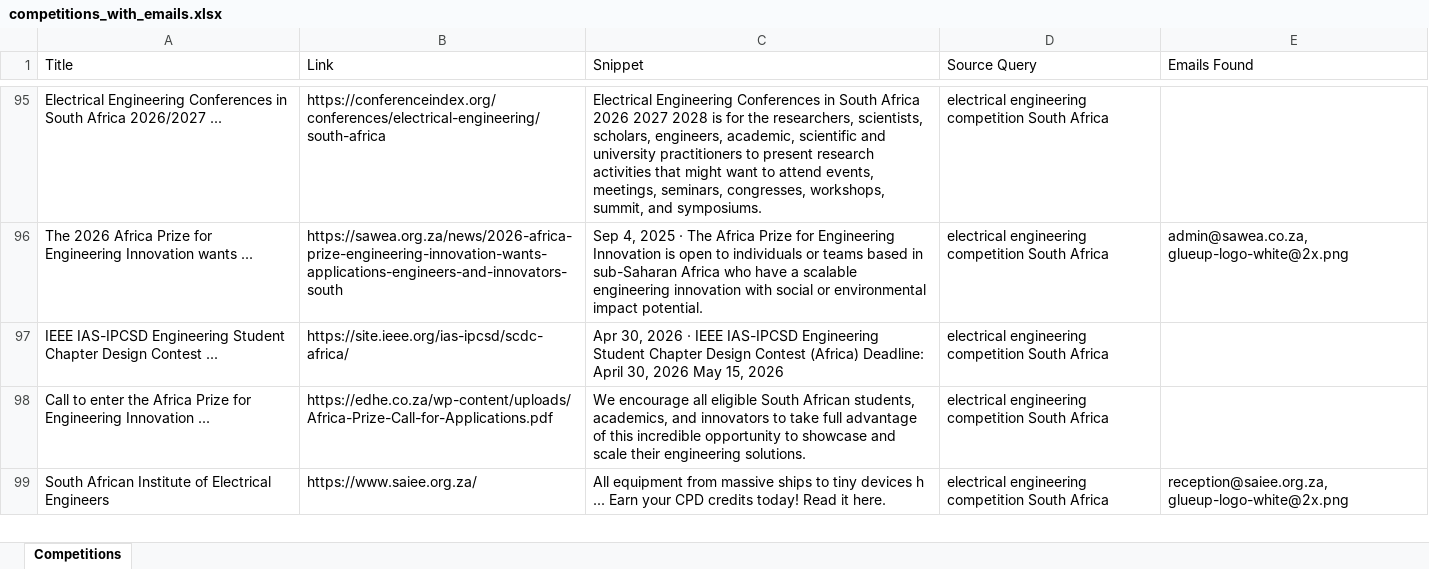
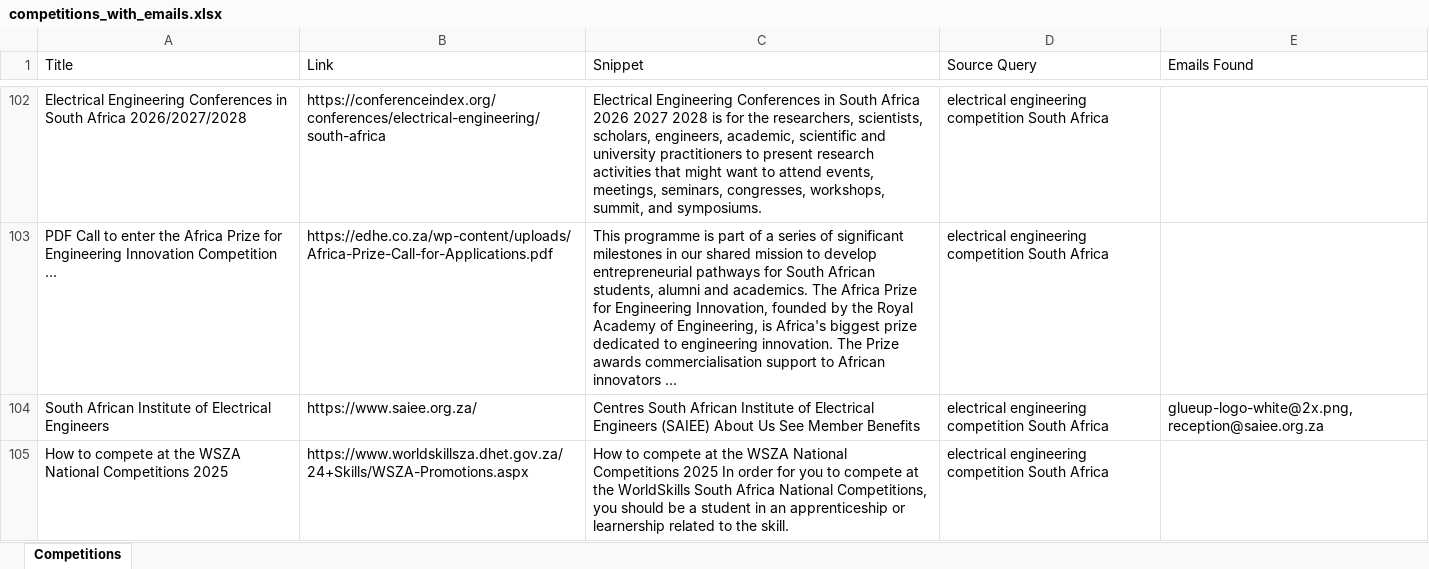
Before and after one commit to MareanaNsuku/CompetitionScraper, an Excel workbook: data/competitions_with_emails.xlsx, sheet Competitions, drawn as a sheet; only a part is shown, gaps mark what is left out; values as stored, in another font and other column widths than the file's, no borders; removed rows and columns are numbered as before the commit, all else as after; the diff covers the shown part only; the diff names each change by its address in the sheet, - before the commit and + after, or states it on an @@ line.

```diff
--- a/data/competitions_with_emails.xlsx (sheet Competitions)
+++ b/data/competitions_with_emails.xlsx (sheet Competitions)
-A102 (Title): …South Africa 2026/2027 ...
+A102 (Title): …South Africa 2026/2027/2028
-row 96: The 2026 Africa Prize for Engineering Innovation wants ... | https://sawea.org.za/news/2026-africa-prize-engineering-innovation-wants-applications-engineers-and-innovators-south | Sep 4, 2025 · The Africa Prize for Engineering Innovation is open to individuals or teams based in sub-Saharan Africa who have a scalable engineering innovation with social or environmental impact potential. | electrical engineering competition South Africa | admin@sawea.co.za, glueup-logo-white@2x.png
-row 97: IEEE IAS-IPCSD Engineering Student Chapter Design Contest ... | https://site.ieee.org/ias-ipcsd/scdc-africa/ | Apr 30, 2026 · IEEE IAS-IPCSD Engineering Student Chapter Design Contest (Africa) Deadline: April 30, 2026 May 15, 2026 | electrical engineering competition South Africa
-A103 (Title): Call to enter the Africa Prize for Engineering Innovation ...
+A103 (Title): PDF Call to enter the Africa Prize for Engineering Innovation Competition ...
-C103 (Snippet): We encourage all eligible South African students, academics, and innovators to take full advantage of this incredible opportunity to showcase and scale their engineering solutions.
+C103 (Snippet): This programme is part of a series of significant milestones in our shared mission to develop entrepreneurial pathways for South African students, alumni and academics. The Africa Prize for Engineering Innovation, founded by the Royal Academy of Engineering, is Africa's biggest prize dedicated to engineering innovation. The Prize awards commercialisation support to African innovators ...
-C104 (Snippet): All equipment from massive ships to tiny devices h ... Earn your CPD credits today! Read it here.
+C104 (Snippet): Centres South African Institute of Electrical Engineers (SAIEE) About Us See Member Benefits
-E104 (Emails Found): reception@saiee.org.za, glueup-logo-white@2x.png
+E104 (Emails Found): glueup-logo-white@2x.png, reception@saiee.org.za
+row 105: How to compete at the WSZA National Competitions 2025 | https://www.worldskillsza.dhet.gov.za/24+Skills/WSZA-Promotions.aspx | How to compete at the WSZA National Competitions 2025 In order for you to compete at the WorldSkills South Africa National Competitions, you should be a student in an apprenticeship or learnership related to the skill. | electrical engineering competition South Africa
```
Also changed, not shown: 60 added rows, 44 removed rows, 1 moved row and 44 edited cells elsewhere in this sheet.
